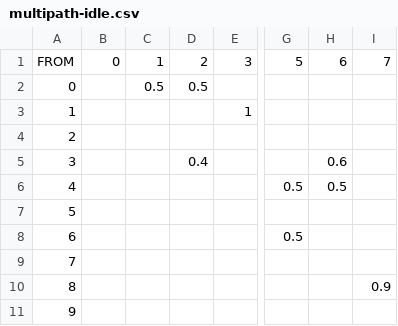
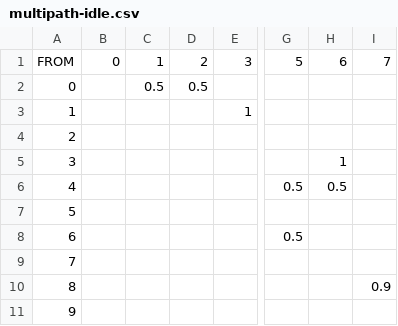
Before and after one commit to simonbroggi/schneehasen, a CSV file: scripts/multipath-idle.csv, drawn as a sheet; only a part is shown, gaps mark what is left out; the diff names each change by its address in the sheet, - before the commit and + after, or states it on an @@ line.

```diff
--- a/scripts/multipath-idle.csv
+++ b/scripts/multipath-idle.csv
-D5: 0.4
+D5: (empty)
-H5: 0.6
+H5: 1
```
Also changed, not shown: scripts/multipath-config.csv, scripts/multipath-left-right.csv, 4 other files.
